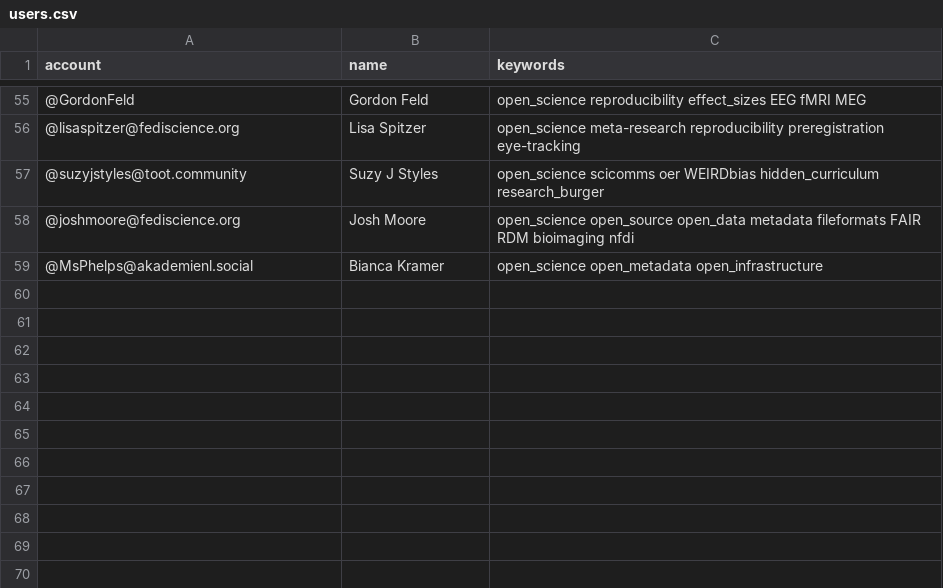
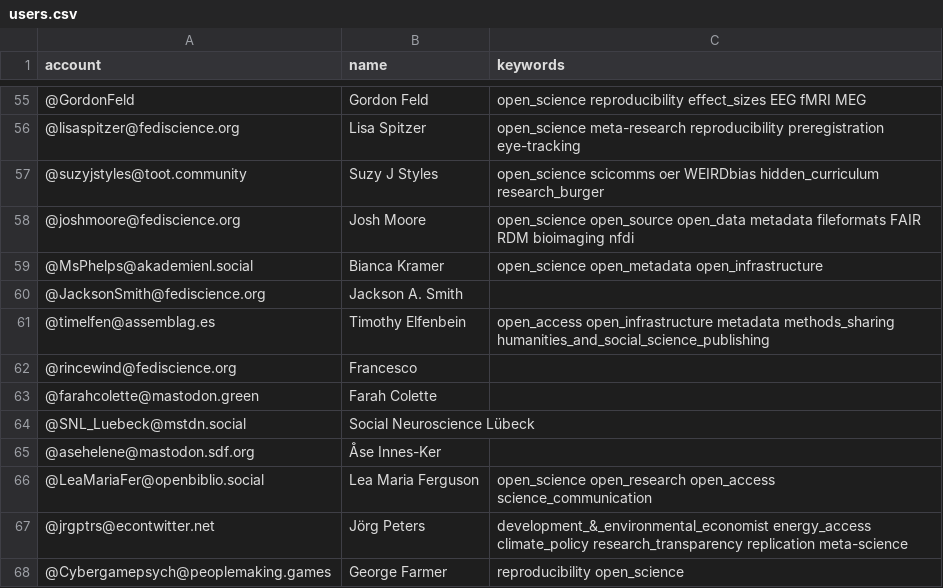
Before and after one commit to smach/Mastodon-OpenScience, a CSV file: resources/users.csv, drawn as a sheet; only a part is shown, gaps mark what is left out; the diff names each change by its address in the sheet, - before the commit and + after, or states it on an @@ line.

Commit message:
Update users.csv

```diff
--- a/resources/users.csv
+++ b/resources/users.csv
+row 60: @JacksonSmith@fediscience.org | Jackson A. Smith
+row 61: @timelfen@assemblag.es | Timothy Elfenbein | open_access open_infrastructure metadata methods_sharing humanities_and_social_science_publishing
+row 62: @rincewind@fediscience.org | Francesco
+row 63: @farahcolette@mastodon.green | Farah Colette
+row 64: @SNL_Luebeck@mstdn.social | Social Neuroscience Lübeck
+row 65: @asehelene@mastodon.sdf.org | Åse Innes-Ker
+row 66: @LeaMariaFer@openbiblio.social | Lea Maria Ferguson | open_science open_research open_access science_communication
+row 67: @jrgptrs@econtwitter.net | Jörg Peters | development_&_environmental_economist energy_access climate_policy research_transparency replication meta-science
+row 68: @Cybergamepsych@peoplemaking.games | George Farmer | reproducibility open_science
```
